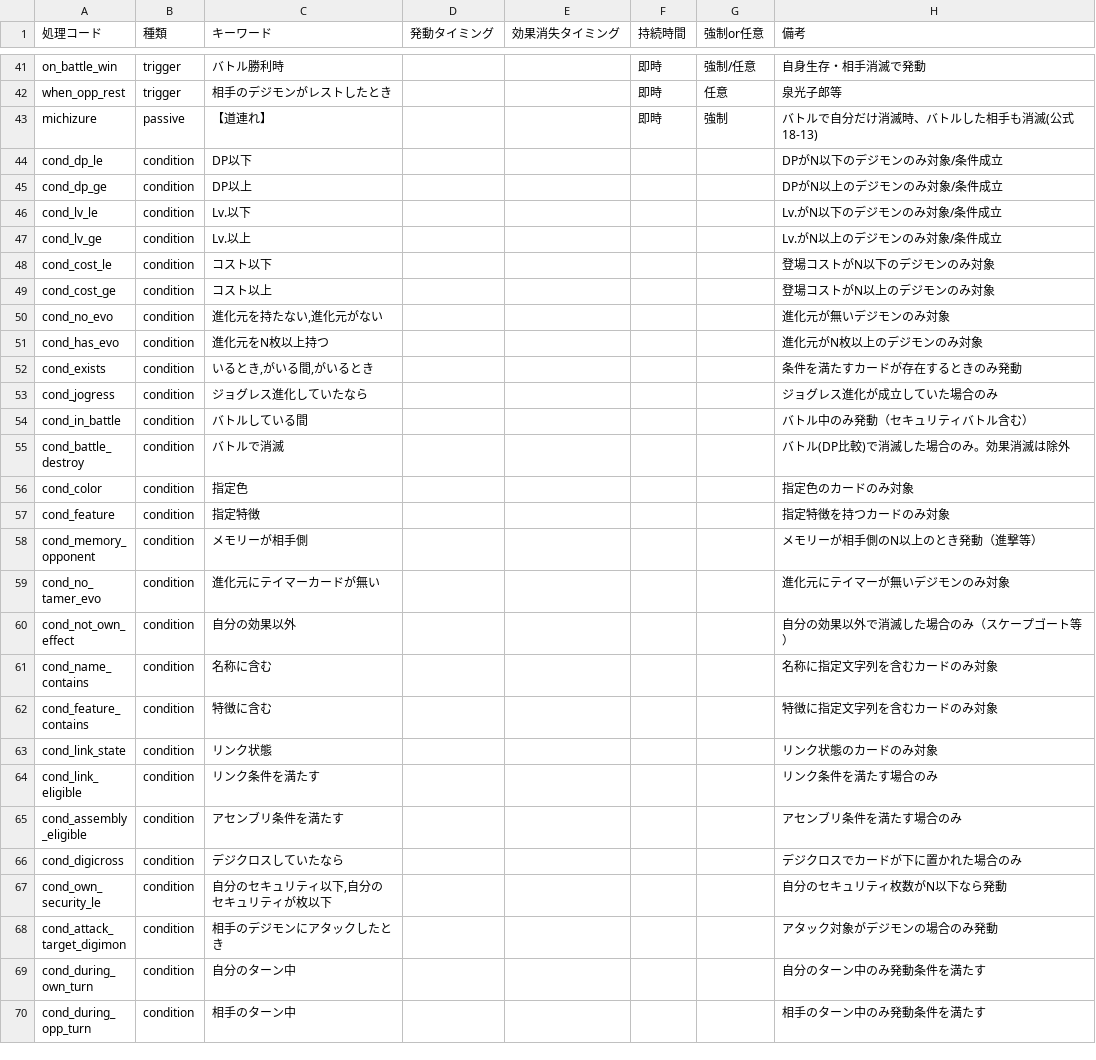
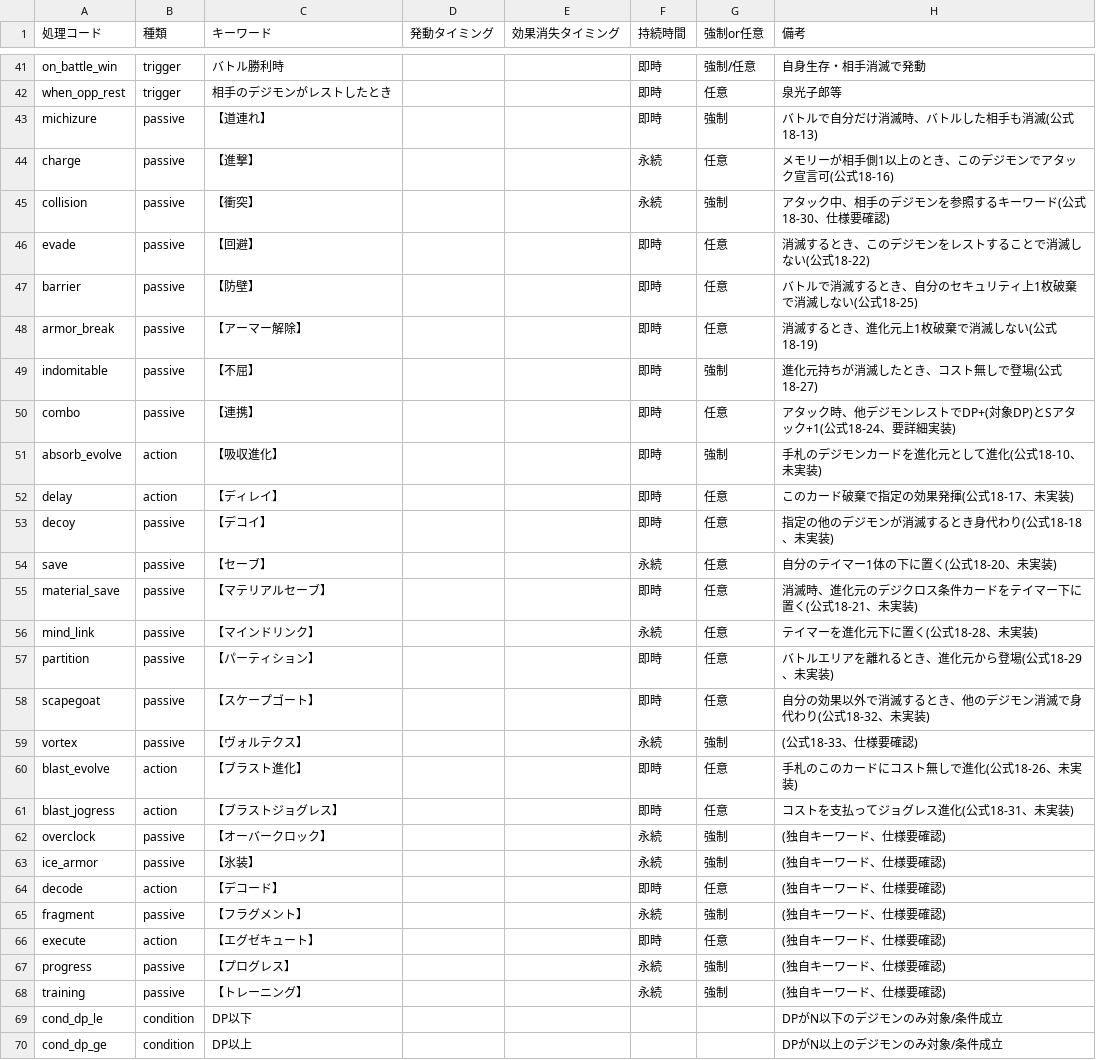
Before and after one commit to dream20126-glitch/digimon-tcg, a TSV file: docs/effect-dictionary-v2.tsv, drawn as a sheet; only a part is shown, gaps mark what is left out; the shorter side is filled out with more unchanged rows; the diff names each change by its address in the sheet, - before the commit and + after, or states it on an @@ line.

```diff
--- a/docs/effect-dictionary-v2.tsv
+++ b/docs/effect-dictionary-v2.tsv
+row 44: charge | passive | 【進撃】 |  |  | 永続 | 任意 | メモリーが相手側1以上のとき、このデジモンでアタック宣言可(公式18-16)
+row 45: collision | passive | 【衝突】 |  |  | 永続 | 強制 | アタック中、相手のデジモンを参照するキーワード(公式18-30、仕様要確認)
+row 46: evade | passive | 【回避】 |  |  | 即時 | 任意 | 消滅するとき、このデジモンをレストすることで消滅しない(公式18-22)
+row 47: barrier | passive | 【防壁】 |  |  | 即時 | 任意 | バトルで消滅するとき、自分のセキュリティ上1枚破棄で消滅しない(公式18-25)
+row 48: armor_break | passive | 【アーマー解除】 |  |  | 即時 | 任意 | 消滅するとき、進化元上1枚破棄で消滅しない(公式18-19)
+row 49: indomitable | passive | 【不屈】 |  |  | 即時 | 強制 | 進化元持ちが消滅したとき、コスト無しで登場(公式18-27)
+row 50: combo | passive | 【連携】 |  |  | 即時 | 任意 | アタック時、他デジモンレストでDP+(対象DP)とSアタック+1(公式18-24、要詳細実装)
+row 51: absorb_evolve | action | 【吸収進化】 |  |  | 即時 | 強制 | 手札のデジモンカードを進化元として進化(公式18-10、未実装)
+row 52: delay | action | 【ディレイ】 |  |  | 即時 | 任意 | このカード破棄で指定の効果発揮(公式18-17、未実装)
+row 53: decoy | passive | 【デコイ】 |  |  | 即時 | 任意 | 指定の他のデジモンが消滅するとき身代わり(公式18-18、未実装)
+row 54: save | passive | 【セーブ】 |  |  | 永続 | 任意 | 自分のテイマー1体の下に置く(公式18-20、未実装)
+row 55: material_save | passive | 【マテリアルセーブ】 |  |  | 即時 | 任意 | 消滅時、進化元のデジクロス条件カードをテイマー下に置く(公式18-21、未実装)
+row 56: mind_link | passive | 【マインドリンク】 |  |  | 永続 | 任意 | テイマーを進化元下に置く(公式18-28、未実装)
+row 57: partition | passive | 【パーティション】 |  |  | 即時 | 任意 | バトルエリアを離れるとき、進化元から登場(公式18-29、未実装)
+row 58: scapegoat | passive | 【スケープゴート】 |  |  | 即時 | 任意 | 自分の効果以外で消滅するとき、他のデジモン消滅で身代わり(公式18-32、未実装)
+row 59: vortex | passive | 【ヴォルテクス】 |  |  | 永続 | 強制 | (公式18-33、仕様要確認)
+row 60: blast_evolve | action | 【ブラスト進化】 |  |  | 即時 | 任意 | 手札のこのカードにコスト無しで進化(公式18-26、未実装)
+row 61: blast_jogress | action | 【ブラストジョグレス】 |  |  | 即時 | 任意 | コストを支払ってジョグレス進化(公式18-31、未実装)
+row 62: overclock | passive | 【オーバークロック】 |  |  | 永続 | 強制 | (独自キーワード、仕様要確認)
+row 63: ice_armor | passive | 【氷装】 |  |  | 永続 | 強制 | (独自キーワード、仕様要確認)
+row 64: decode | action | 【デコード】 |  |  | 即時 | 任意 | (独自キーワード、仕様要確認)
+row 65: fragment | passive | 【フラグメント】 |  |  | 永続 | 強制 | (独自キーワード、仕様要確認)
+row 66: execute | action | 【エグゼキュート】 |  |  | 即時 | 任意 | (独自キーワード、仕様要確認)
+row 67: progress | passive | 【プログレス】 |  |  | 永続 | 強制 | (独自キーワード、仕様要確認)
+row 68: training | passive | 【トレーニング】 |  |  | 永続 | 強制 | (独自キーワード、仕様要確認)
```
Also changed, not shown: 3 other files.
